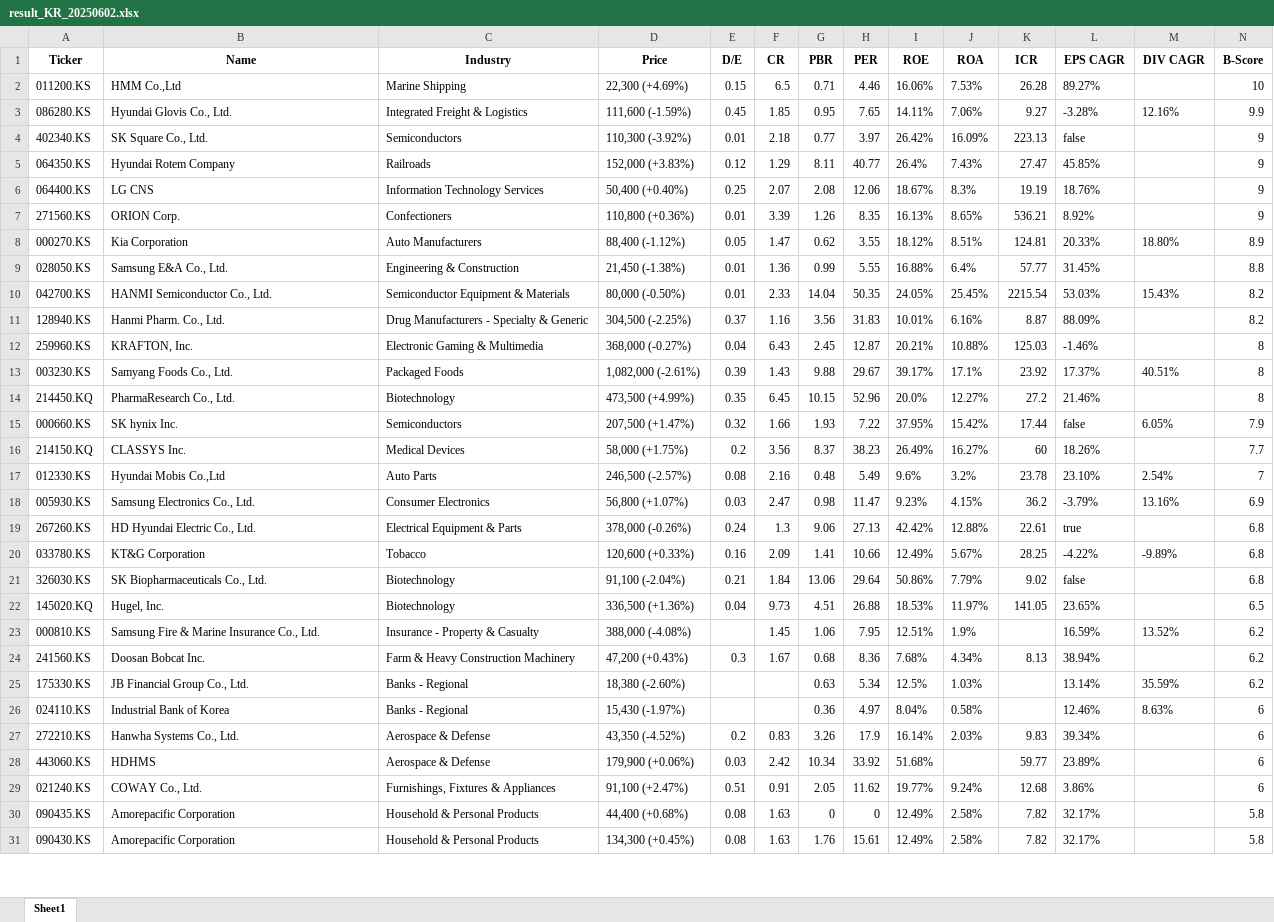
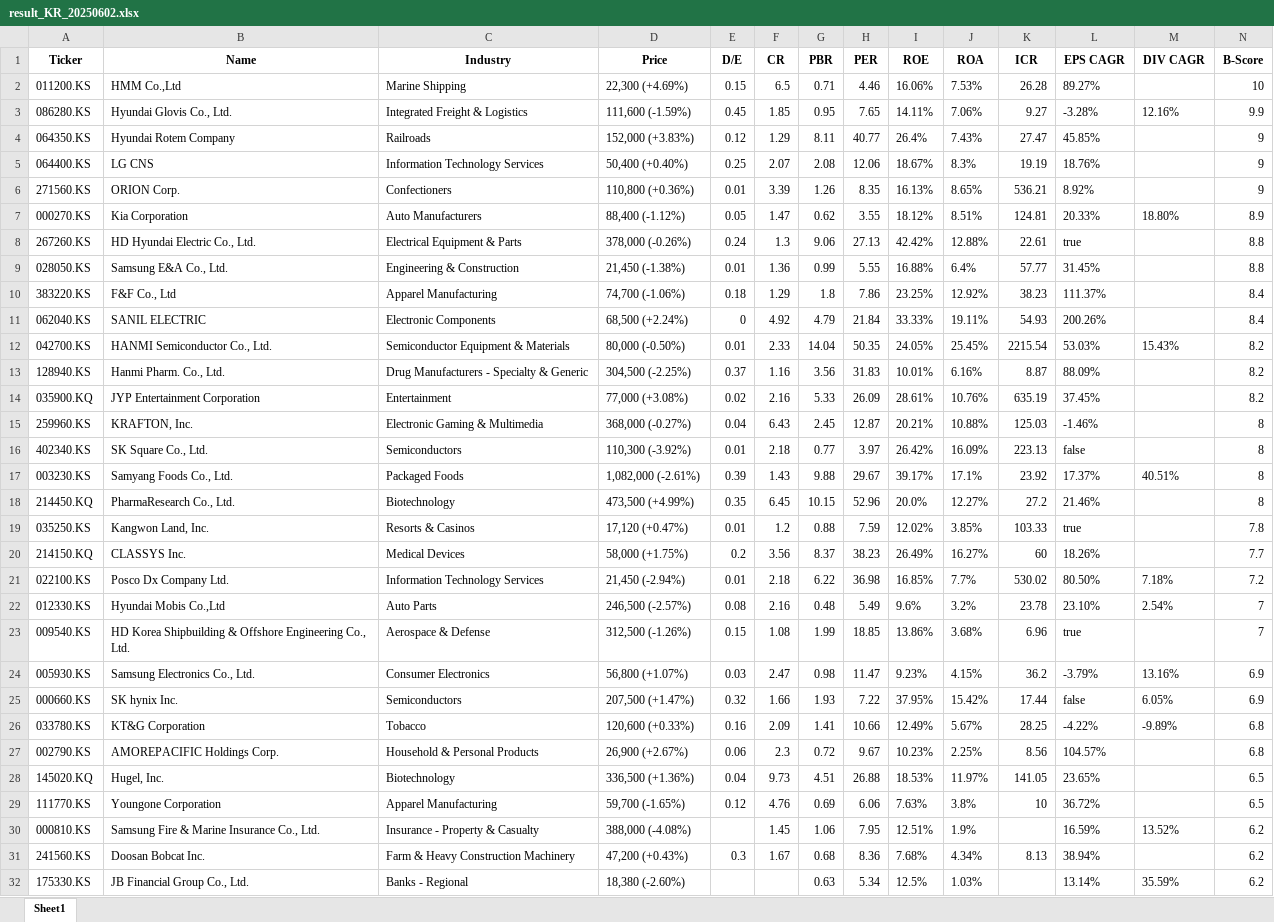
Before and after one commit to aravaca/Portfolio_Optimization, an Excel workbook: result_KR_20250602.xlsx, sheet Sheet1, drawn as a sheet; only a part is shown; the shorter side is filled out with more unchanged rows; values as stored, in another font and other column widths than the file's, no borders; removed rows and columns are numbered as before the commit, all else as after; rows hold the shown columns only; the diff covers the shown part only; the diff names each change by its address in the sheet, - before the commit and + after, or states it on an @@ line.

```diff
--- a/result_KR_20250602.xlsx (sheet Sheet1)
+++ b/result_KR_20250602.xlsx (sheet Sheet1)
-row 4: 402340.KS | SK Square Co., Ltd. | Semiconductors | 110,300 (-3.92%) | 0.01 | 2.18 | 0.77 | 3.97 | 26.42% | 16.09% | 223.13 | false |  | 9
+row 8: 267260.KS | HD Hyundai Electric Co., Ltd. | Electrical Equipment & Parts | 378,000 (-0.26%) | 0.24 | 1.3 | 9.06 | 27.13 | 42.42% | 12.88% | 22.61 | true |  | 8.8
+row 10: 383220.KS | F&F Co., Ltd | Apparel Manufacturing | 74,700 (-1.06%) | 0.18 | 1.29 | 1.8 | 7.86 | 23.25% | 12.92% | 38.23 | 111.37% |  | 8.4
+row 11: 062040.KS | SANIL ELECTRIC | Electronic Components | 68,500 (+2.24%) | 0 | 4.92 | 4.79 | 21.84 | 33.33% | 19.11% | 54.93 | 200.26% |  | 8.4
+row 14: 035900.KQ | JYP Entertainment Corporation | Entertainment | 77,000 (+3.08%) | 0.02 | 2.16 | 5.33 | 26.09 | 28.61% | 10.76% | 635.19 | 37.45% |  | 8.2
+row 16: 402340.KS | SK Square Co., Ltd. | Semiconductors | 110,300 (-3.92%) | 0.01 | 2.18 | 0.77 | 3.97 | 26.42% | 16.09% | 223.13 | false |  | 8
-row 15: 000660.KS | SK hynix Inc. | Semiconductors | 207,500 (+1.47%) | 0.32 | 1.66 | 1.93 | 7.22 | 37.95% | 15.42% | 17.44 | false | 6.05% | 7.9
+row 19: 035250.KS | Kangwon Land, Inc. | Resorts & Casinos | 17,120 (+0.47%) | 0.01 | 1.2 | 0.88 | 7.59 | 12.02% | 3.85% | 103.33 | true |  | 7.8
+row 21: 022100.KS | Posco Dx Company Ltd. | Information Technology Services | 21,450 (-2.94%) | 0.01 | 2.18 | 6.22 | 36.98 | 16.85% | 7.7% | 530.02 | 80.50% | 7.18% | 7.2
+row 23: 009540.KS | HD Korea Shipbuilding & Offshore Engineering Co., Ltd. | Aerospace & Defense | 312,500 (-1.26%) | 0.15 | 1.08 | 1.99 | 18.85 | 13.86% | 3.68% | 6.96 | true |  | 7
-row 19: 267260.KS | HD Hyundai Electric Co., Ltd. | Electrical Equipment & Parts | 378,000 (-0.26%) | 0.24 | 1.3 | 9.06 | 27.13 | 42.42% | 12.88% | 22.61 | true |  | 6.8
+row 25: 000660.KS | SK hynix Inc. | Semiconductors | 207,500 (+1.47%) | 0.32 | 1.66 | 1.93 | 7.22 | 37.95% | 15.42% | 17.44 | false | 6.05% | 6.9
-row 21: 326030.KS | SK Biopharmaceuticals Co., Ltd. | Biotechnology | 91,100 (-2.04%) | 0.21 | 1.84 | 13.06 | 29.64 | 50.86% | 7.79% | 9.02 | false |  | 6.8
+row 27: 002790.KS | AMOREPACIFIC Holdings Corp. | Household & Personal Products | 26,900 (+2.67%) | 0.06 | 2.3 | 0.72 | 9.67 | 10.23% | 2.25% | 8.56 | 104.57% |  | 6.8
+row 29: 111770.KS | Youngone Corporation | Apparel Manufacturing | 59,700 (-1.65%) | 0.12 | 4.76 | 0.69 | 6.06 | 7.63% | 3.8% | 10 | 36.72% |  | 6.5
```
Also changed, not shown: 4 added rows and 3 removed rows elsewhere in this sheet, 4 other files.
